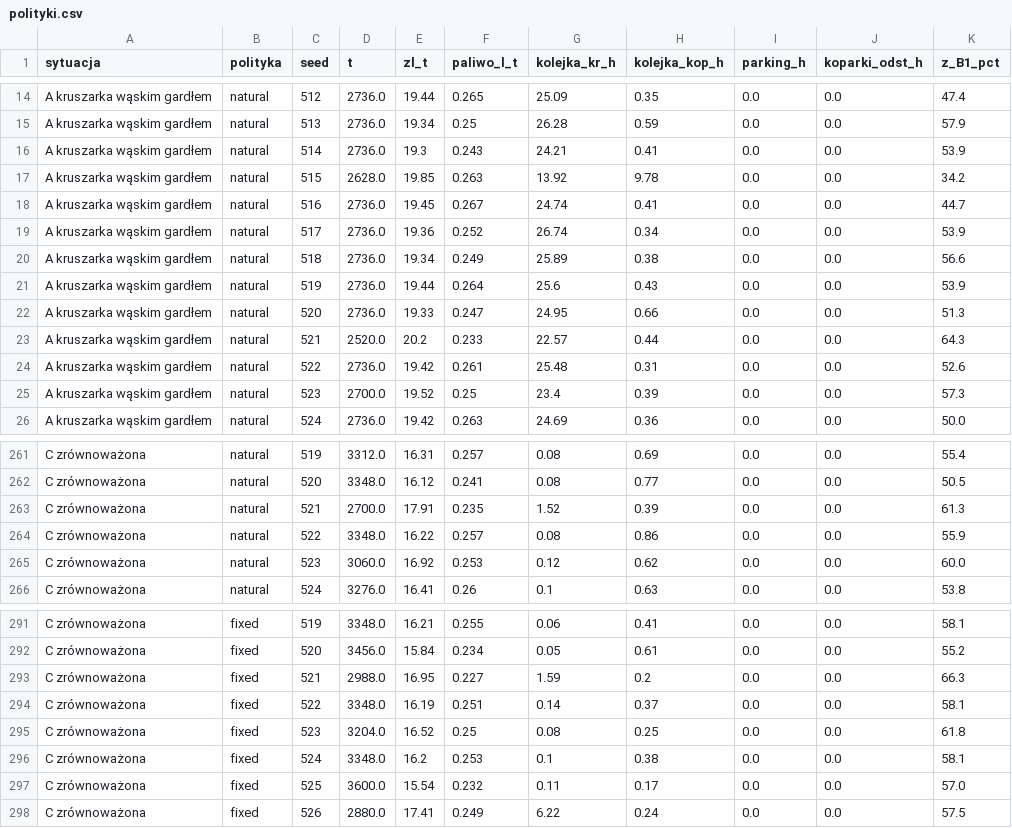
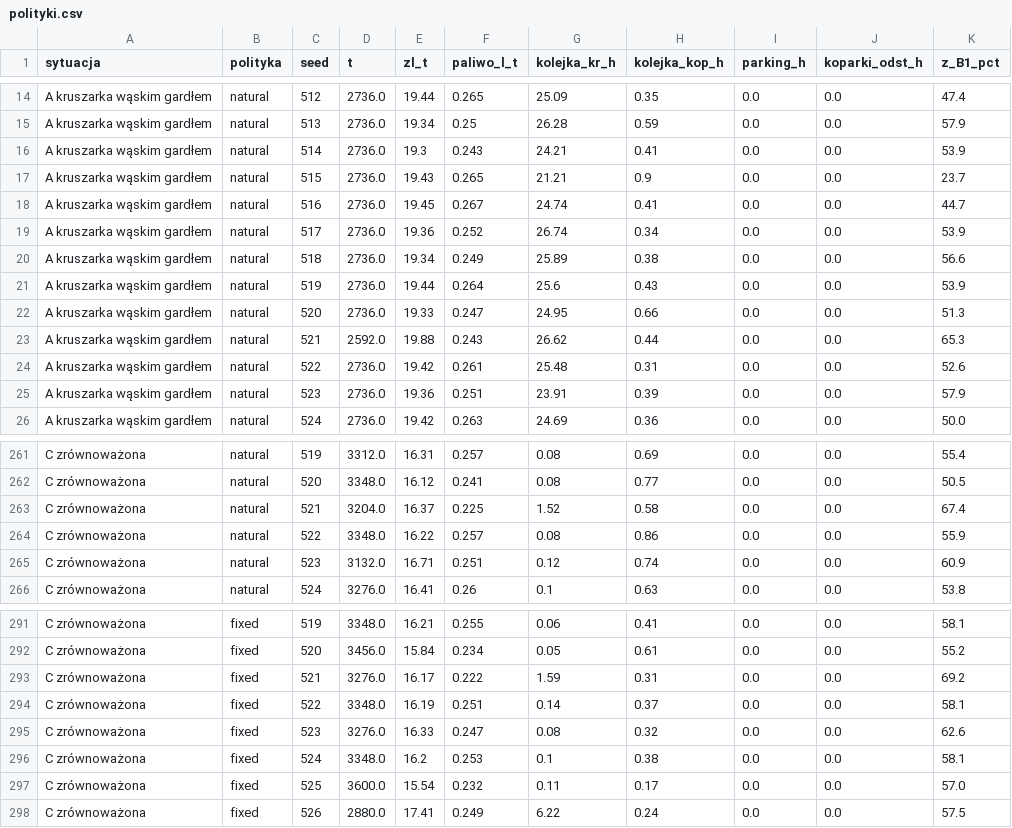
Before and after one commit to lukaszkordyzon-web/optimisationLoadingAndTransport, a CSV file: tools/walidacja/wyniki/polityki.csv, drawn as a sheet; only a part is shown, gaps mark what is left out; the diff covers the shown part only.

```diff
--- a/tools/walidacja/wyniki/polityki.csv
+++ b/tools/walidacja/wyniki/polityki.csv
@@ -16,3 +16,3 @@ A kruszarka wąskim gardłem,natural,513,2736.0,19.34,0.25,26.28,0.59,0.0,0.0,57
 A kruszarka wąskim gardłem,natural,514,2736.0,19.3,0.243,24.21,0.41,0.0,0.0,53.9
-A kruszarka wąskim gardłem,natural,515,2628.0,19.85,0.263,13.92,9.78,0.0,0.0,34.2
+A kruszarka wąskim gardłem,natural,515,2736.0,19.43,0.265,21.21,0.9,0.0,0.0,23.7
 A kruszarka wąskim gardłem,natural,516,2736.0,19.45,0.267,24.74,0.41,0.0,0.0,44.7
@@ -22,5 +22,5 @@ A kruszarka wąskim gardłem,natural,519,2736.0,19.44,0.264,25.6,0.43,0.0,0.0,53
 A kruszarka wąskim gardłem,natural,520,2736.0,19.33,0.247,24.95,0.66,0.0,0.0,51.3
-A kruszarka wąskim gardłem,natural,521,2520.0,20.2,0.233,22.57,0.44,0.0,0.0,64.3
+A kruszarka wąskim gardłem,natural,521,2592.0,19.88,0.243,26.62,0.44,0.0,0.0,65.3
 A kruszarka wąskim gardłem,natural,522,2736.0,19.42,0.261,25.48,0.31,0.0,0.0,52.6
-A kruszarka wąskim gardłem,natural,523,2700.0,19.52,0.25,23.4,0.39,0.0,0.0,57.3
+A kruszarka wąskim gardłem,natural,523,2736.0,19.36,0.251,23.91,0.39,0.0,0.0,57.9
 A kruszarka wąskim gardłem,natural,524,2736.0,19.42,0.263,24.69,0.36,0.0,0.0,50.0
@@ -262,5 +262,5 @@ C zrównoważona,natural,519,3312.0,16.31,0.257,0.08,0.69,0.0,0.0,55.4
 C zrównoważona,natural,520,3348.0,16.12,0.241,0.08,0.77,0.0,0.0,50.5
-C zrównoważona,natural,521,2700.0,17.91,0.235,1.52,0.39,0.0,0.0,61.3
+C zrównoważona,natural,521,3204.0,16.37,0.225,1.52,0.58,0.0,0.0,67.4
 C zrównoważona,natural,522,3348.0,16.22,0.257,0.08,0.86,0.0,0.0,55.9
-C zrównoważona,natural,523,3060.0,16.92,0.253,0.12,0.62,0.0,0.0,60.0
+C zrównoważona,natural,523,3132.0,16.71,0.251,0.12,0.74,0.0,0.0,60.9
 C zrównoważona,natural,524,3276.0,16.41,0.26,0.1,0.63,0.0,0.0,53.8
@@ -292,5 +292,5 @@ C zrównoważona,fixed,519,3348.0,16.21,0.255,0.06,0.41,0.0,0.0,58.1
 C zrównoważona,fixed,520,3456.0,15.84,0.234,0.05,0.61,0.0,0.0,55.2
-C zrównoważona,fixed,521,2988.0,16.95,0.227,1.59,0.2,0.0,0.0,66.3
+C zrównoważona,fixed,521,3276.0,16.17,0.222,1.59,0.31,0.0,0.0,69.2
 C zrównoważona,fixed,522,3348.0,16.19,0.251,0.14,0.37,0.0,0.0,58.1
-C zrównoważona,fixed,523,3204.0,16.52,0.25,0.08,0.25,0.0,0.0,61.8
+C zrównoważona,fixed,523,3276.0,16.33,0.247,0.08,0.32,0.0,0.0,62.6
 C zrównoważona,fixed,524,3348.0,16.2,0.253,0.1,0.38,0.0,0.0,58.1
```
Also changed, not shown: 123 edited cells elsewhere in this file, tools/walidacja/wyniki/czulosc.csv, tools/walidacja/wyniki/siatka.csv, 6 other files.
